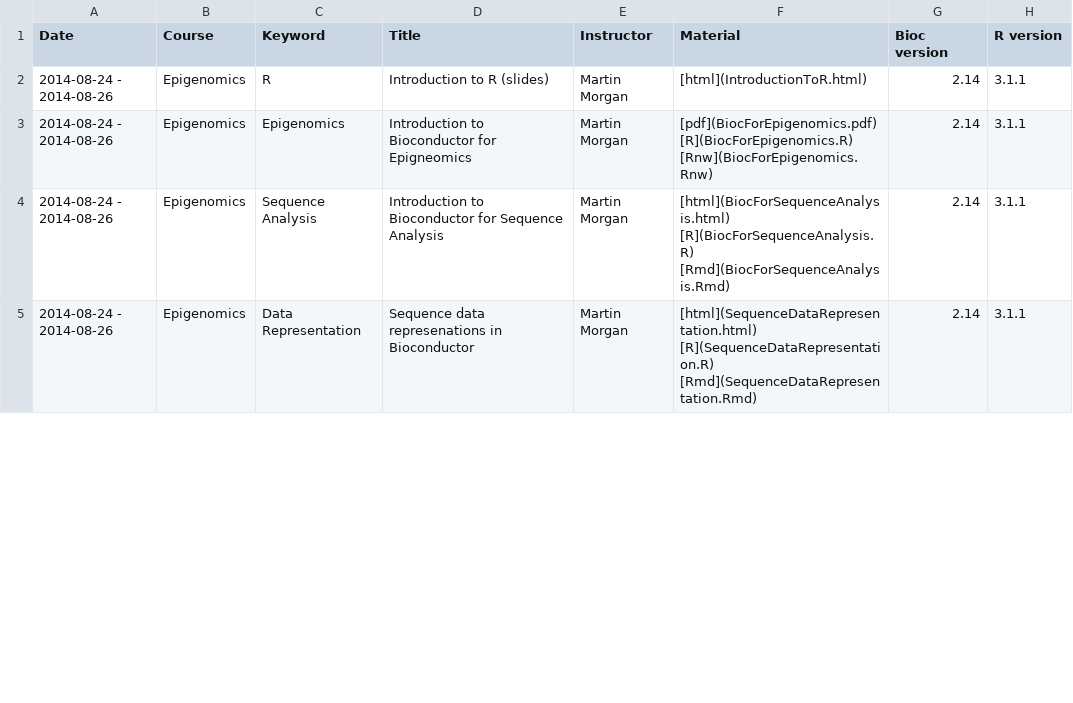
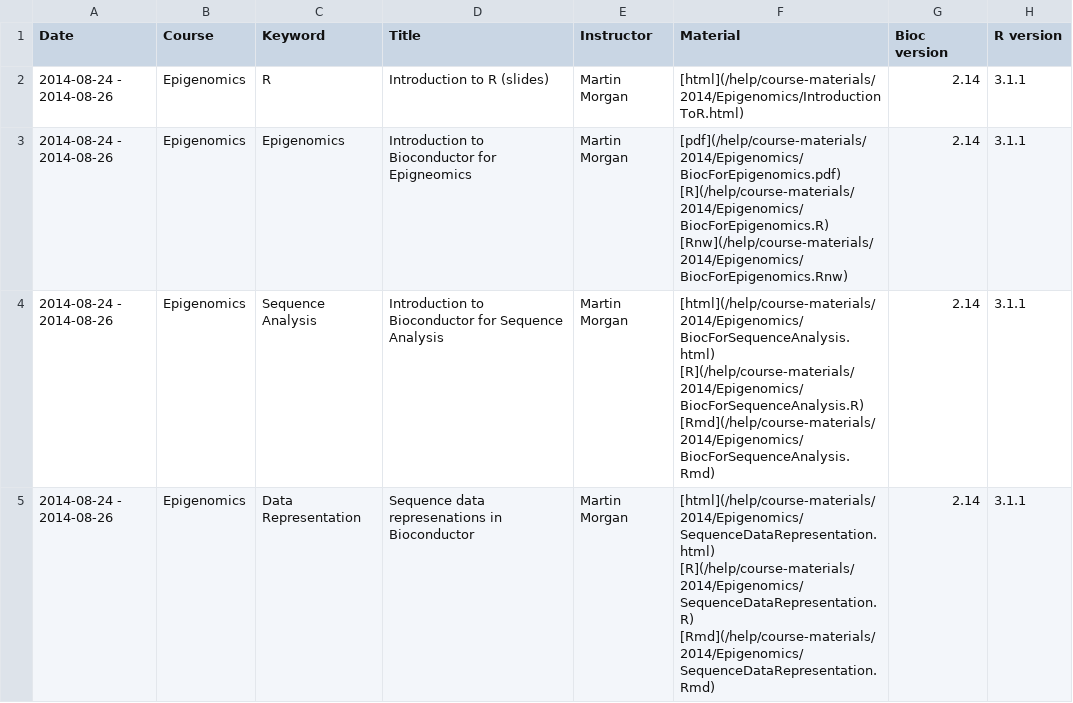
Before and after one commit to lgatto/bioconductor.org, a TSV file: etc/course_descriptions.tsv, drawn as a sheet; only a part is shown; the diff covers the shown part only.

```diff
--- a/etc/course_descriptions.tsv
+++ b/etc/course_descriptions.tsv
@@ -1,5 +1,5 @@
 Date	Course	Keyword	Title	Instructor	Material	Bioc version	R version
-2014-08-24 - 2014-08-26	Epigenomics	R	Introduction to R (slides)	Martin Morgan	[html](IntroductionToR.html)	2.14	3.1.1
-2014-08-24 - 2014-08-26	Epigenomics	Epigenomics	Introduction to Bioconductor for Epigneomics	Martin Morgan	[pdf](BiocForEpigenomics.pdf) [R](BiocForEpigenomics.R) [Rnw](BiocForEpigenomics.Rnw)	2.14	3.1.1
-2014-08-24 - 2014-08-26	Epigenomics	Sequence Analysis	Introduction to Bioconductor for Sequence Analysis	Martin Morgan	[html](BiocForSequenceAnalysis.html) [R](BiocForSequenceAnalysis.R) [Rmd](BiocForSequenceAnalysis.Rmd)	2.14	3.1.1
-2014-08-24 - 2014-08-26	Epigenomics	Data Representation	Sequence data represenations in Bioconductor	Martin Morgan	[html](SequenceDataRepresentation.html) [R](SequenceDataRepresentation.R) [Rmd](SequenceDataRepresentation.Rmd)	2.14	3.1.1
+2014-08-24 - 2014-08-26	Epigenomics	R	Introduction to R (slides)	Martin Morgan	[html](/help/course-materials/2014/Epigenomics/IntroductionToR.html)	2.14	3.1.1
+2014-08-24 - 2014-08-26	Epigenomics	Epigenomics	Introduction to Bioconductor for Epigneomics	Martin Morgan	[pdf](/help/course-materials/2014/Epigenomics/BiocForEpigenomics.pdf) [R](/help/course-materials/2014/Epigenomics/BiocForEpigenomics.R) [Rnw](/help/course-materials/2014/Epigenomics/BiocForEpigenomics.Rnw)	2.14	3.1.1
+2014-08-24 - 2014-08-26	Epigenomics	Sequence Analysis	Introduction to Bioconductor for Sequence Analysis	Martin Morgan	[html](/help/course-materials/2014/Epigenomics/BiocForSequenceAnalysis.html) [R](/help/course-materials/2014/Epigenomics/BiocForSequenceAnalysis.R) [Rmd](/help/course-materials/2014/Epigenomics/BiocForSequenceAnalysis.Rmd)	2.14	3.1.1
+2014-08-24 - 2014-08-26	Epigenomics	Data Representation	Sequence data represenations in Bioconductor	Martin Morgan	[html](/help/course-materials/2014/Epigenomics/SequenceDataRepresentation.html) [R](/help/course-materials/2014/Epigenomics/SequenceDataRepresentation.R) [Rmd](/help/course-materials/2014/Epigenomics/SequenceDataRepresentation.Rmd)	2.14	3.1.1
```
Also changed, not shown: 5 edited cells elsewhere in this file.
